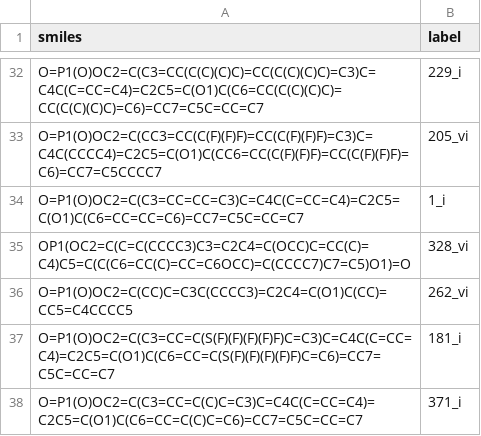
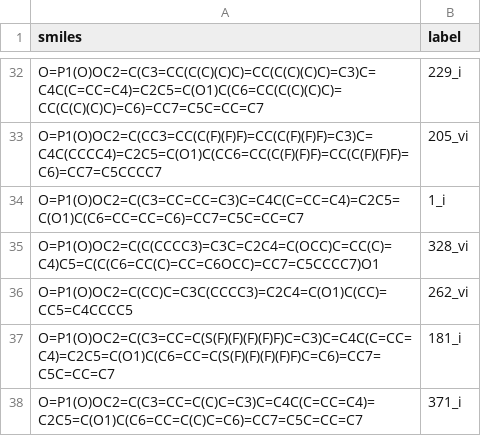
Before and after one commit to Ericwang6/2019-Science-Denmark, a CSV file: ASO/Catalysts/catalysts.csv, drawn as a sheet; only a part is shown, gaps mark what is left out.

Commit message:
Correct mistake of 328_vi

```diff
--- a/ASO/Catalysts/catalysts.csv
+++ b/ASO/Catalysts/catalysts.csv
@@ -34,3 +34,3 @@ O=P1(O)OC2=C(CC3=CC(C(F)(F)F)=CC(C(F)(F)F)=C3)C=C4C(CCCC4)=C2C5=C(O1)C(CC6=CC(C(
 O=P1(O)OC2=C(C3=CC=CC=C3)C=C4C(C=CC=C4)=C2C5=C(O1)C(C6=CC=CC=C6)=CC7=C5C=CC=C7,1_i
-OP1(OC2=C(C=C(CCCC3)C3=C2C4=C(OCC)C=CC(C)=C4)C5=C(C(C6=CC(C)=CC=C6OCC)=C(CCCC7)C7=C5)O1)=O,328_vi
+O=P1(O)OC2=C(C(CCCC3)=C3C=C2C4=C(OCC)C=CC(C)=C4)C5=C(C(C6=CC(C)=CC=C6OCC)=CC7=C5CCCC7)O1,328_vi
 O=P1(O)OC2=C(CC)C=C3C(CCCC3)=C2C4=C(O1)C(CC)=CC5=C4CCCC5,262_vi
```
